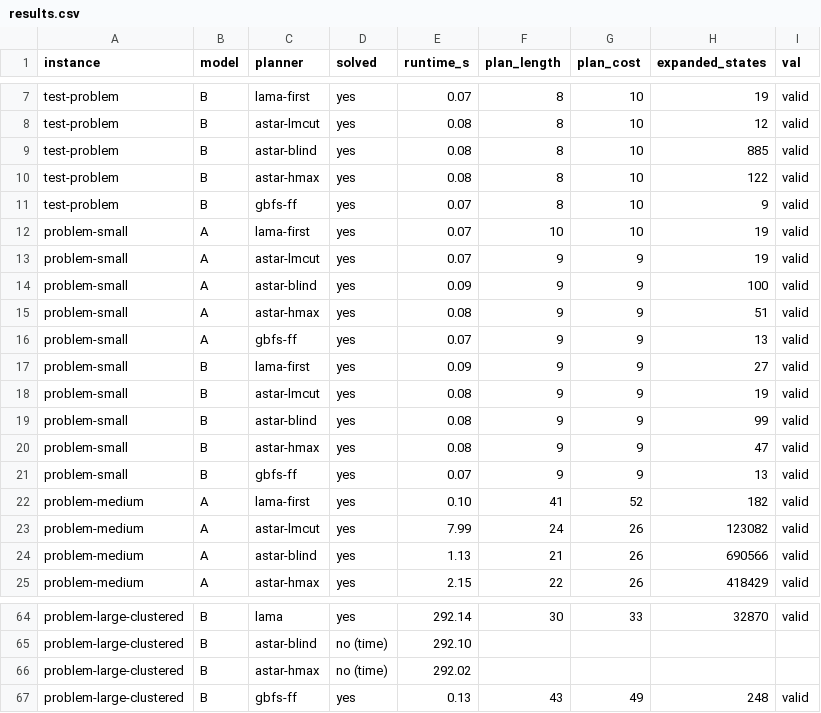
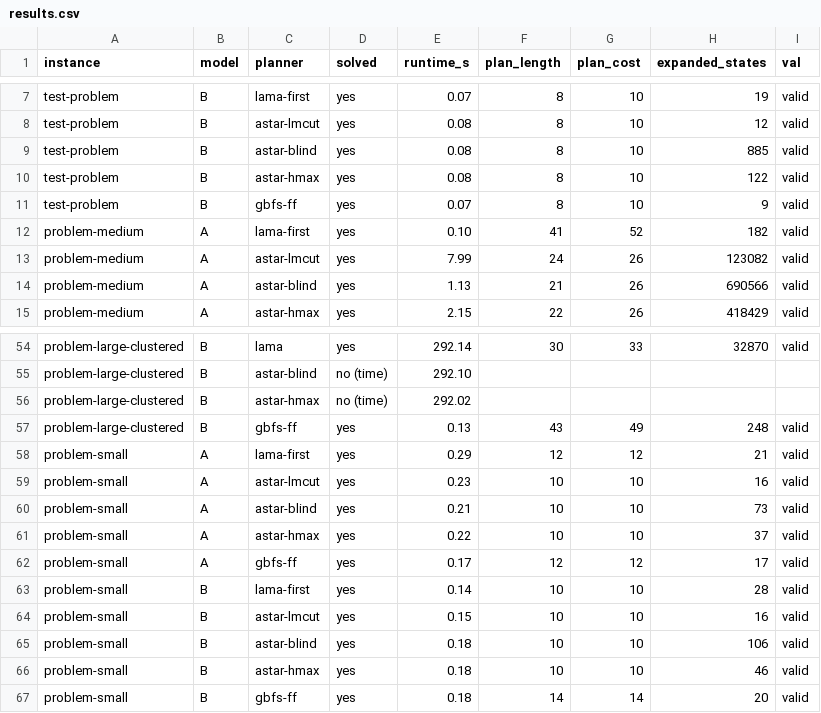
Before and after one commit to michellemiranda-MAI/smart-city-drone-emergency-planning, a CSV file: results/results.csv, drawn as a sheet; only a part is shown, gaps mark what is left out; removed rows and columns are numbered as before the commit, all else as after; the diff names each change by its address in the sheet, - before the commit and + after, or states it on an @@ line.

Commit message:
fix: small problem put the kit on the depot as stated in requirements, reruned experiments, recreated plots

```diff
--- a/results/results.csv
+++ b/results/results.csv
-row 12: problem-small | A | lama-first | yes | 0.07 | 10 | 10 | 19 | valid
-row 13: problem-small | A | astar-lmcut | yes | 0.07 | 9 | 9 | 19 | valid
-row 14: problem-small | A | astar-blind | yes | 0.09 | 9 | 9 | 100 | valid
-row 15: problem-small | A | astar-hmax | yes | 0.08 | 9 | 9 | 51 | valid
-row 16: problem-small | A | gbfs-ff | yes | 0.07 | 9 | 9 | 13 | valid
-row 17: problem-small | B | lama-first | yes | 0.09 | 9 | 9 | 27 | valid
-row 18: problem-small | B | astar-lmcut | yes | 0.08 | 9 | 9 | 19 | valid
-row 19: problem-small | B | astar-blind | yes | 0.08 | 9 | 9 | 99 | valid
-row 20: problem-small | B | astar-hmax | yes | 0.08 | 9 | 9 | 47 | valid
-row 21: problem-small | B | gbfs-ff | yes | 0.07 | 9 | 9 | 13 | valid
+row 58: problem-small | A | lama-first | yes | 0.29 | 12 | 12 | 21 | valid
+row 59: problem-small | A | astar-lmcut | yes | 0.23 | 10 | 10 | 16 | valid
+row 60: problem-small | A | astar-blind | yes | 0.21 | 10 | 10 | 73 | valid
+row 61: problem-small | A | astar-hmax | yes | 0.22 | 10 | 10 | 37 | valid
+row 62: problem-small | A | gbfs-ff | yes | 0.17 | 12 | 12 | 17 | valid
+row 63: problem-small | B | lama-first | yes | 0.14 | 10 | 10 | 28 | valid
+row 64: problem-small | B | astar-lmcut | yes | 0.15 | 10 | 10 | 16 | valid
+row 65: problem-small | B | astar-blind | yes | 0.18 | 10 | 10 | 106 | valid
+row 66: problem-small | B | astar-hmax | yes | 0.18 | 10 | 10 | 46 | valid
+row 67: problem-small | B | gbfs-ff | yes | 0.18 | 14 | 14 | 20 | valid
```
Also changed, not shown: 35 other files.
